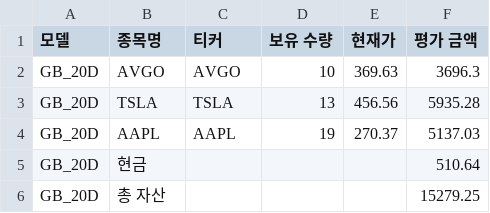
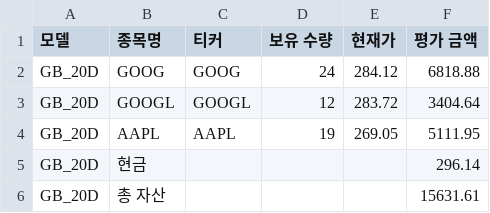
Before and after one commit to chesin1/stock_ai_trading_us, a CSV file: data/gb_20d_portfolio_final.csv, drawn as a sheet.

```diff
--- a/data/gb_20d_portfolio_final.csv
+++ b/data/gb_20d_portfolio_final.csv
@@ -1,6 +1,6 @@
 모델,종목명,티커,보유 수량,현재가,평가 금액
-GB_20D,AVGO,AVGO,10,369.63,3696.3
-GB_20D,TSLA,TSLA,13,456.56,5935.28
-GB_20D,AAPL,AAPL,19,270.37,5137.03
-GB_20D,현금,,,,510.64
-GB_20D,총 자산,,,,15279.25
+GB_20D,GOOG,GOOG,24,284.12,6818.88
+GB_20D,GOOGL,GOOGL,12,283.72,3404.64
+GB_20D,AAPL,AAPL,19,269.05,5111.95
+GB_20D,현금,,,,296.14
+GB_20D,총 자산,,,,15631.61
```
Also changed, not shown: data/gb_1d_portfolio_final.csv, data/simulation_result_simple_with_accuracy.csv, 43 other files.
